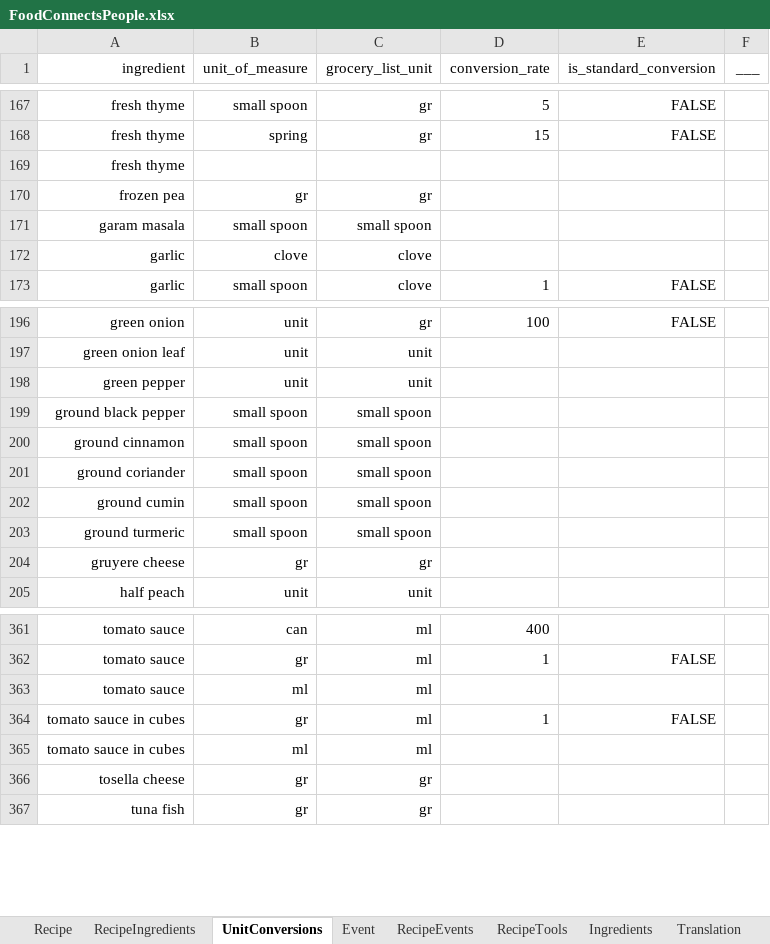
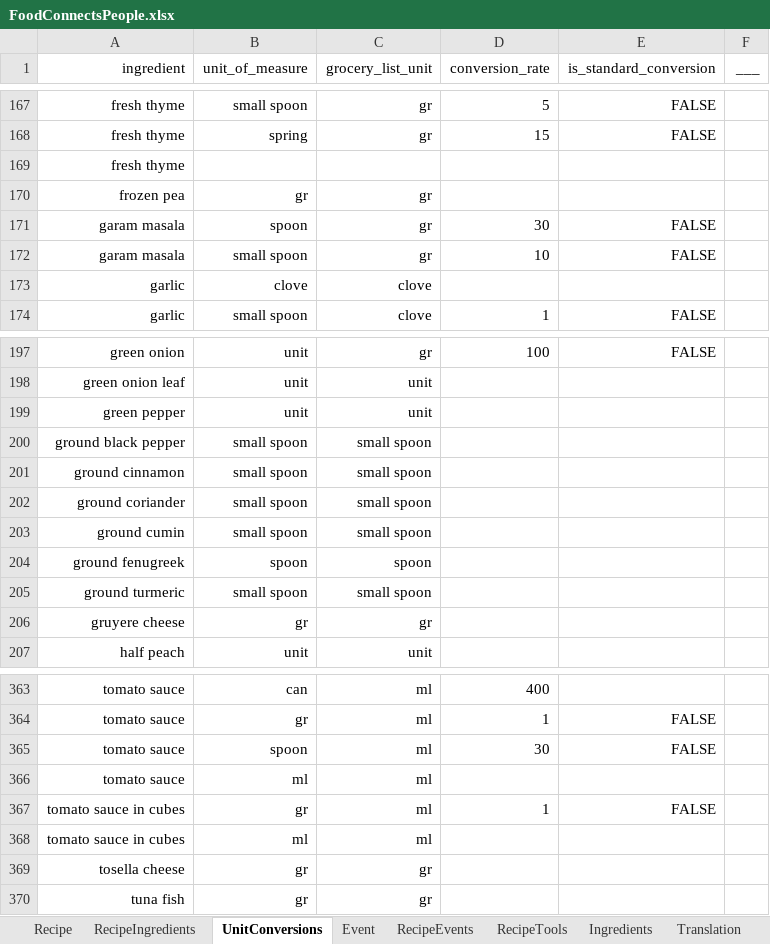
Before and after one commit to FoodConnectsPeople/foodconnectspeople-tool, an Excel workbook: data_sources/scripts/files/FoodConnectsPeople.xlsx, sheet UnitConversions, drawn as a sheet; only a part is shown, gaps mark what is left out; values as stored, in another font and other column widths than the file's, no borders; addresses are those after the commit; the diff names each change by its address in the sheet, - before the commit and + after, or states it on an @@ line.

```diff
--- a/data_sources/scripts/files/FoodConnectsPeople.xlsx (sheet UnitConversions)
+++ b/data_sources/scripts/files/FoodConnectsPeople.xlsx (sheet UnitConversions)
+row 171: garam masala | spoon | gr | 30 | FALSE
-C172 (grocery_list_unit): small spoon
+C172 (grocery_list_unit): gr
-D172 (conversion_rate): (empty)
+D172 (conversion_rate): 10
-E172 (is_standard_conversion): (empty)
+E172 (is_standard_conversion): FALSE
+row 204: ground fenugreek | spoon | spoon
+row 365: tomato sauce | spoon | ml | 30 | FALSE
```
Also changed, not shown: sheet RecipeIngredients, sheet Recipe, sheet Translation, sheet RecipeTools, sheet Ingredients, sheet RecipeEvents, 2 more sheets, 11 other files.
